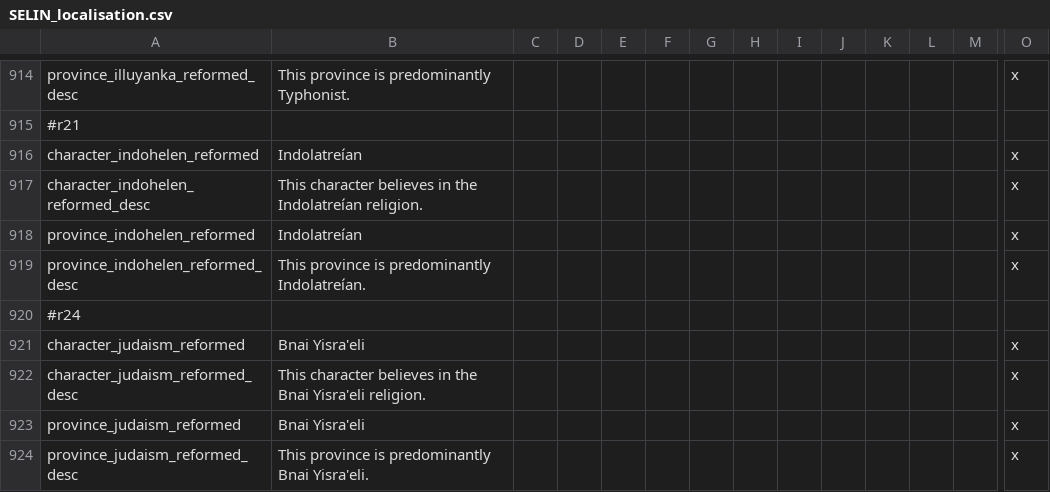
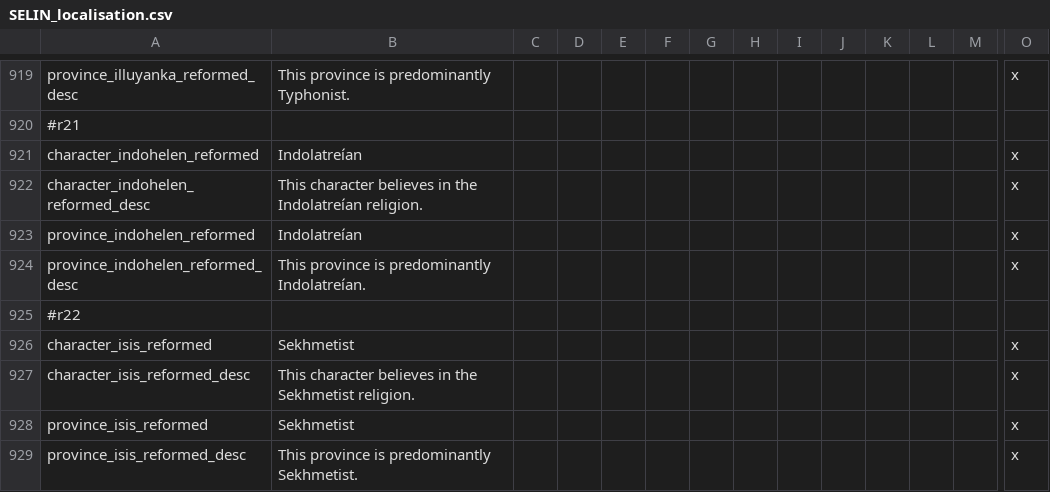
Before and after one commit to fishface60/lux-invicta, a CSV file: localisation/SELIN_localisation.csv, drawn as a sheet; only a part is shown, gaps mark what is left out; the shorter side is filled out with more unchanged rows; rows hold the shown columns only; the diff covers the shown part only; the diff names each change by its address in the sheet, - before the commit and + after, or states it on an @@ line.

Commit message:
Coded in 5 Eastern African reformed religions: aten_reformed - isis_reformed - jud_ark_reformed - sol_sahara_reformed - zande_pagan_reformed Fixed baal_monotheistic_reformed
git-svn-id: https://lux-invicta-repository.googlecode.com/svn/trunk@44 ff88ff81-c050-8f60-273a-112f2fe8d395

```diff
--- a/localisation/SELIN_localisation.csv
+++ b/localisation/SELIN_localisation.csv
+row 925: #r22
+row 926: character_isis_reformed | Sekhmetist |  |  |  |  |  |  |  |  |  |  |  | x
+row 927: character_isis_reformed_desc | This character believes in the Sekhmetist religion. |  |  |  |  |  |  |  |  |  |  |  | x
+row 928: province_isis_reformed | Sekhmetist |  |  |  |  |  |  |  |  |  |  |  | x
+row 929: province_isis_reformed_desc | This province is predominantly Sekhmetist. |  |  |  |  |  |  |  |  |  |  |  | x
```
Also changed, not shown: 46 added rows, 1 moved row and 6 edited cells elsewhere in this file, 5 other files.
